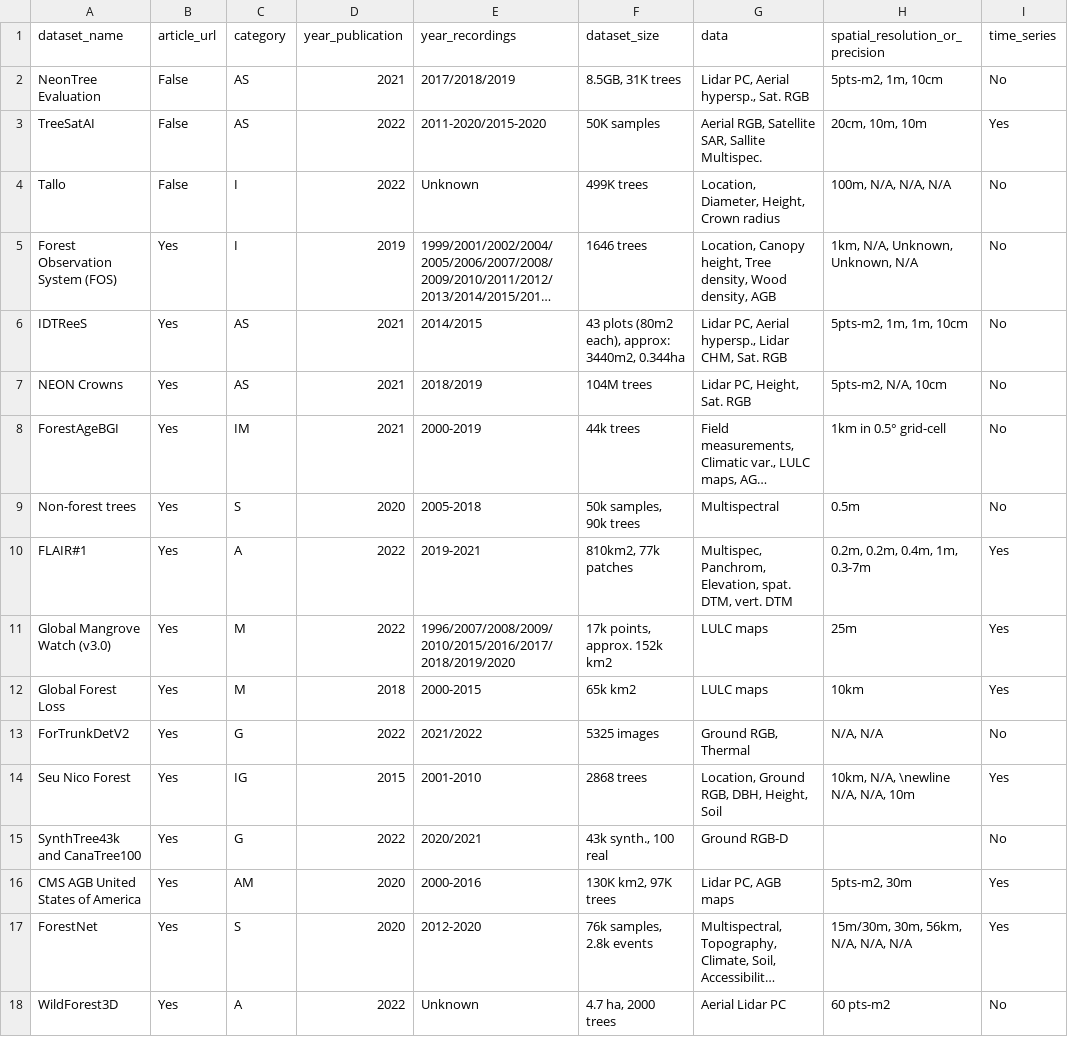
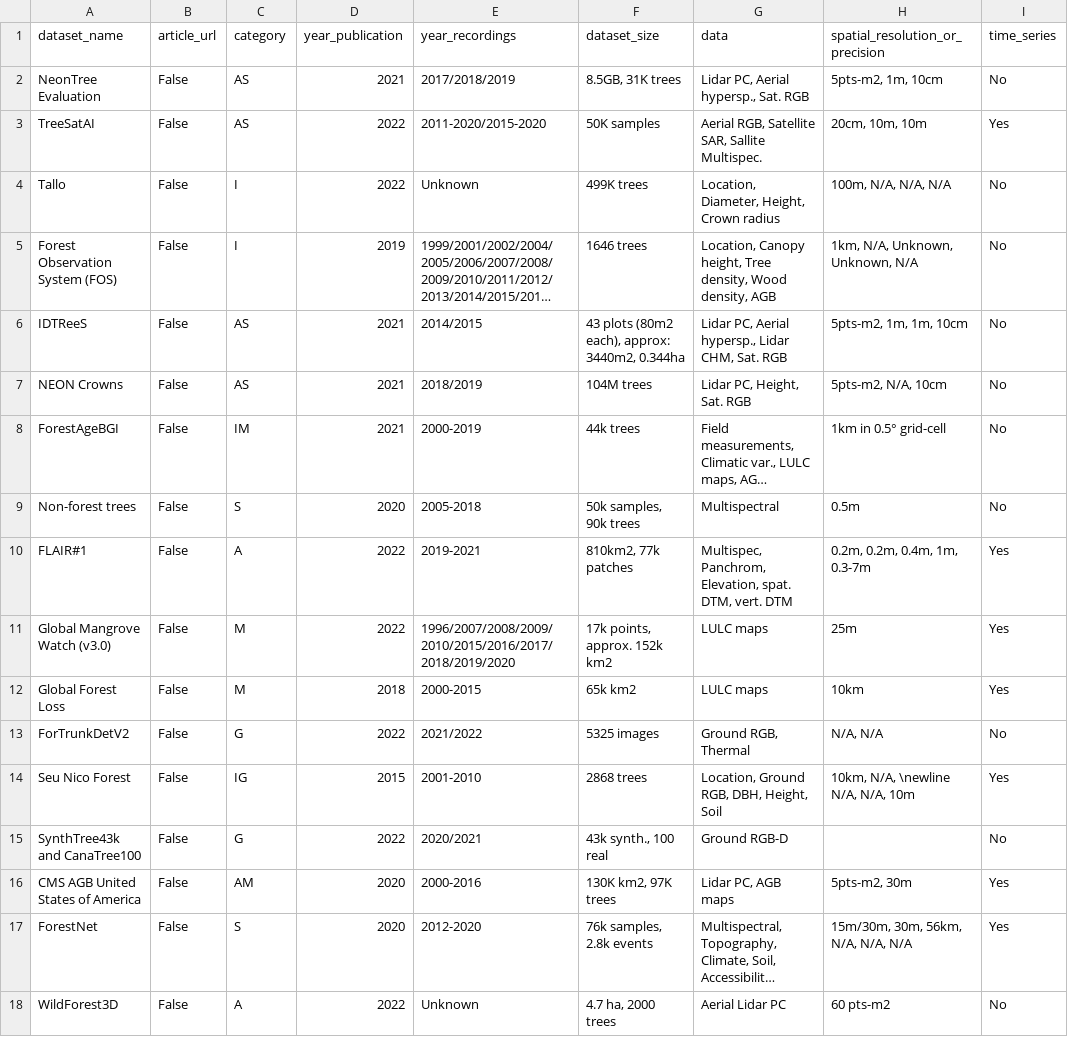
Before and after one commit to RolnickLab/OpenForest, a CSV file: OpenForest.csv, drawn as a sheet; only a part is shown; long unchanged cells end in …; the diff covers the shown part only; the diff names each change by its address in the sheet, - before the commit and + after, or states it on an @@ line.

Commit message:
update: typo

```diff
--- a/OpenForest.csv
+++ b/OpenForest.csv
-B5:B18 (article_url): Yes
+B5:B18 (article_url): False
```
Also changed, not shown: 69 edited cells elsewhere in this file.
